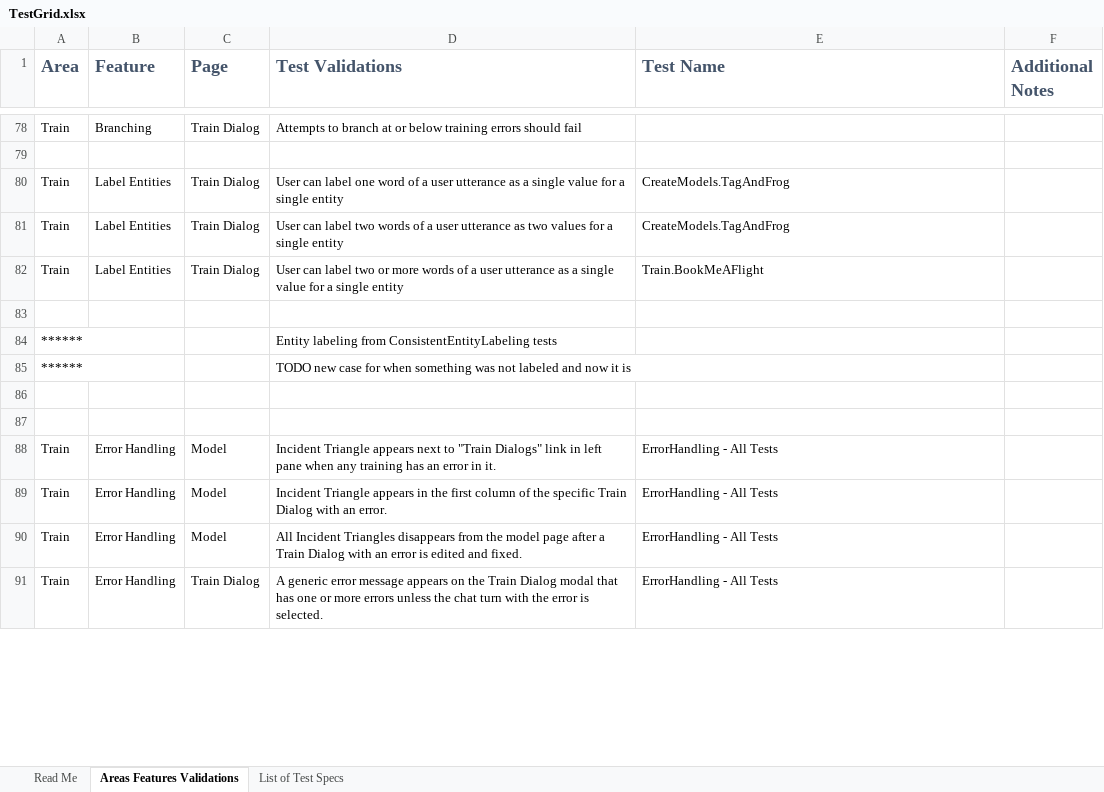
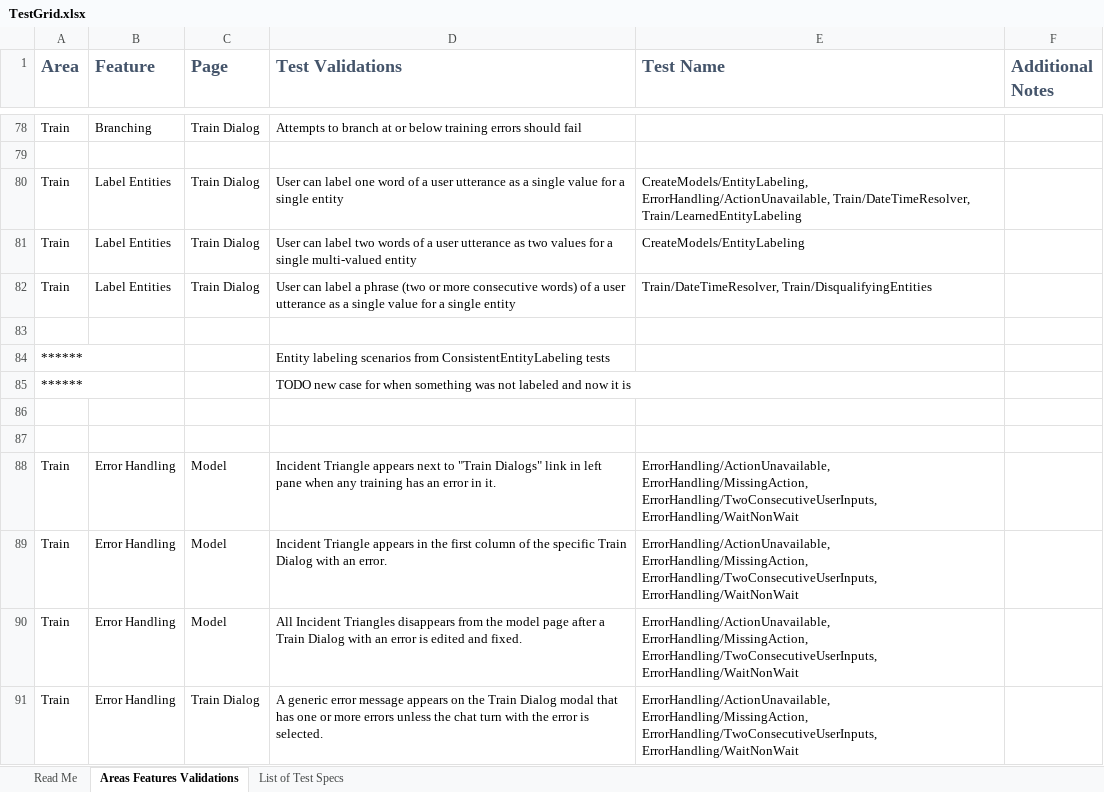
Before and after one commit to microsoft/conversationlearner, an Excel workbook: packages/cl-ui/cypress/TestGrid.xlsx, sheet Areas Features Validations, drawn as a sheet; only a part is shown, gaps mark what is left out; values as stored, in another font and other column widths than the file's, no borders; table styles not drawn; the diff covers the shown part only; the diff names each change by its address in the sheet, - before the commit and + after, or states it on an @@ line.

Commit message:
Test Grid Updates and Fix for SaveAsIsVerifyInGrid (#1149)
Updates to the TestGrid.xlsx - For all covered test scenarios the test spec files are listed

SaveAsIsVerifyInGrid Fix - This fix is to deal with the rendering issues that come up when a Train Dialog is saved. While I am not happy with how convoluted this function and VerifyTrainingSummaryIsInGrid are becoming, right now I don't have a clear idea of the perfect fix. So I want to check it in and run with these changes for now, and see if any other rendering issues cause test failures while I think about how to write a better fix for this.

```diff
--- a/packages/cl-ui/cypress/TestGrid.xlsx (sheet Areas Features Validations)
+++ b/packages/cl-ui/cypress/TestGrid.xlsx (sheet Areas Features Validations)
-E80 (Test Name): CreateModels.TagAndFrog
+E80 (Test Name): CreateModels/EntityLabeling, ErrorHandling/ActionUnavailable, Train/DateTimeResolver, Train/LearnedEntityLabeling
-D81 (Test Validations): …a single entity
+D81 (Test Validations): …a single multi-valued entity
-E81 (Test Name): CreateModels.TagAndFrog
+E81 (Test Name): CreateModels/EntityLabeling
-D82 (Test Validations): …can label two or more words of a…
+D82 (Test Validations): …can label a phrase (two or more consecutive words) of a…
-E82 (Test Name): Train.BookMeAFlight
+E82 (Test Name): Train/DateTimeResolver, Train/DisqualifyingEntities
-D84 (Test Validations): Entity labeling from ConsistentEntityLabeling…
+D84 (Test Validations): Entity labeling scenarios from ConsistentEntityLabeling…
-E88:E91 (Test Name): ErrorHandling - All Tests
+E88:E91 (Test Name): ErrorHandling/ActionUnavailable, ErrorHandling/MissingAction, ErrorHandling/TwoConsecutiveUserInputs, ErrorHandling/WaitNonWait
```
Also changed, not shown: 2 added rows, 8 removed rows and 38 edited cells elsewhere in this sheet, sheet Read Me, 4 other files.
